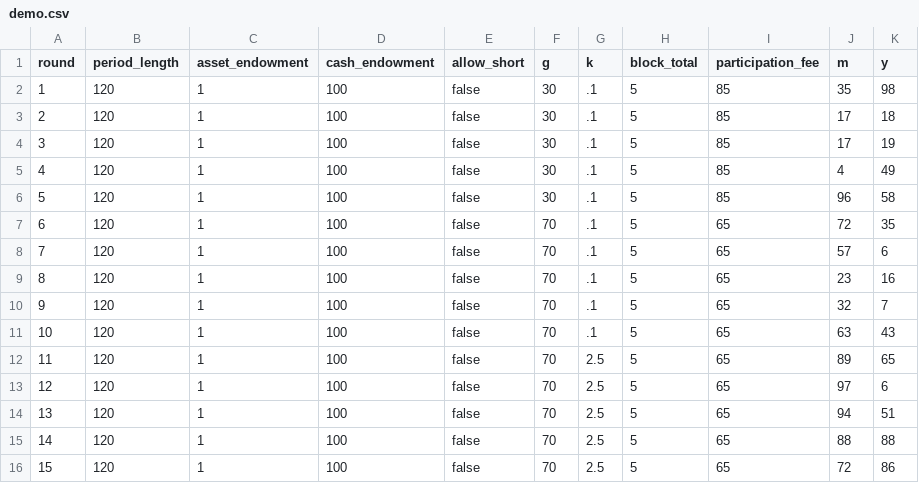
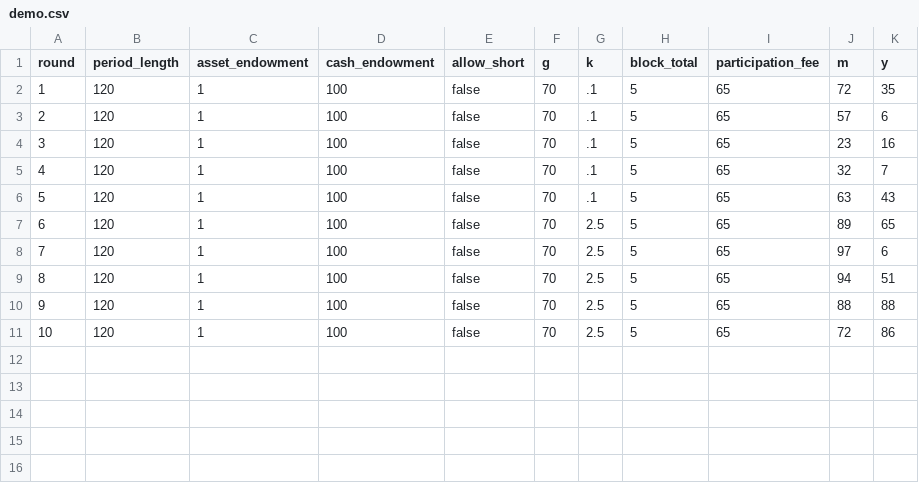
Before and after one commit to Leeps-Lab/ri_cda, a CSV file: configs/demo.csv, drawn as a sheet; removed rows and columns are numbered as before the commit, all else as after; the diff names each change by its address in the sheet, - before the commit and + after, or states it on an @@ line.

Commit message:
pilot

```diff
--- a/configs/demo.csv
+++ b/configs/demo.csv
-row 2: 1 | 120 | 1 | 100 | false | 30 | .1 | 5 | 85 | 35 | 98
-row 3: 2 | 120 | 1 | 100 | false | 30 | .1 | 5 | 85 | 17 | 18
-row 4: 3 | 120 | 1 | 100 | false | 30 | .1 | 5 | 85 | 17 | 19
-row 5: 4 | 120 | 1 | 100 | false | 30 | .1 | 5 | 85 | 4 | 49
-row 6: 5 | 120 | 1 | 100 | false | 30 | .1 | 5 | 85 | 96 | 58
@@ column A (round) renumbered from row 2 down @@
```
